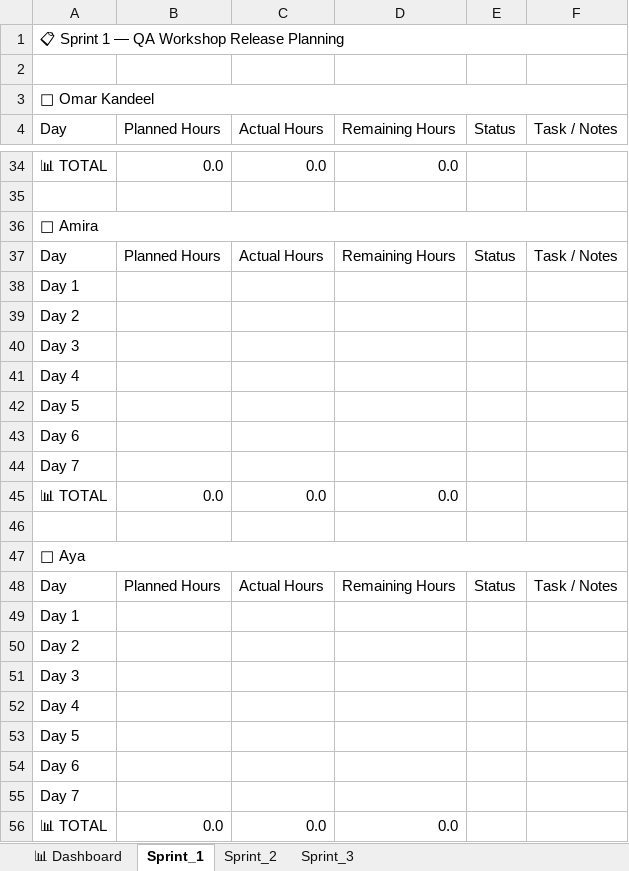
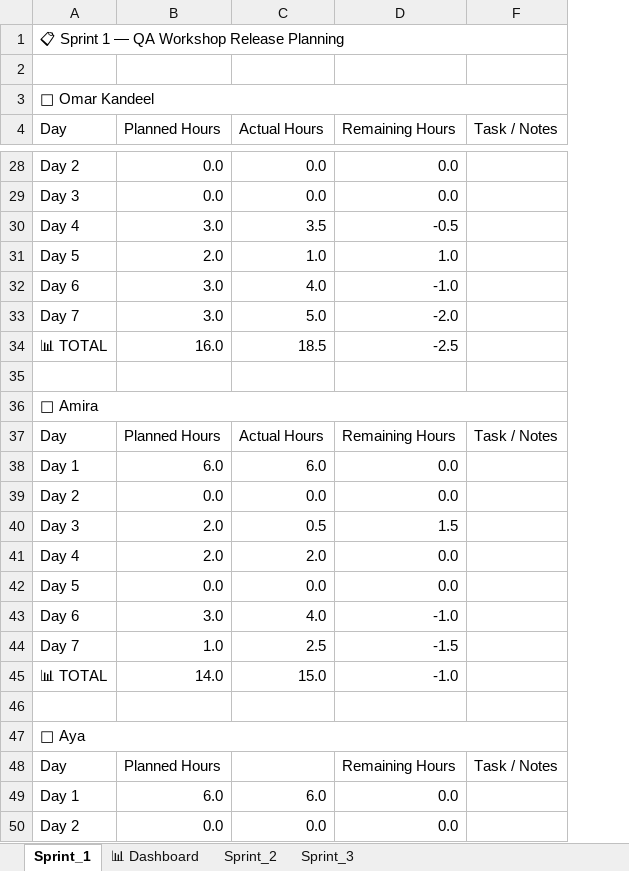
Before and after one commit to Amiramohamed12/QA_Project, an Excel workbook: 01_Planning/Release_Planning/QA_Workshop_Release_Planning.xlsx, sheet Sprint_1, drawn as a sheet; only a part is shown, gaps mark what is left out; values as stored, in another font and other column widths than the file's, no cell formats; charts and pictures not drawn; removed rows and columns are numbered as before the commit, all else as after; the diff covers the shown part only; the diff names each change by its address in the sheet, - before the commit and + after, or states it on an @@ line.

Commit message:
Release Planning last update with latest logged work hours

```diff
--- a/01_Planning/Release_Planning/QA_Workshop_Release_Planning.xlsx (sheet Sprint_1)
+++ b/01_Planning/Release_Planning/QA_Workshop_Release_Planning.xlsx (sheet Sprint_1)
@@ sheet tab order changed: Sprint_1 | 📊 Dashboard | Sprint_2 | Sprint_3 @@
@@ column E (Status) hidden, row 37: Status; row 48: Status @@
-A28 (Day): 📊 TOTAL
+A28 (Day): Day 2
+row 29: Day 3 | 0.0 | 0.0 | 0.0
+row 30: Day 4 | 3.0 | 3.5 | -0.5
+row 31: Day 5 | 2.0 | 1.0 | 1.0
+row 32: Day 6 | 3.0 | 4.0 | -1.0
+row 33: Day 7 | 3.0 | 5.0 | -2.0
+row 34: 📊 TOTAL | 16.0 | 18.5 | -2.5
-row 38: Day 1
-row 39: Day 2
-row 40: Day 3
-row 41: Day 4
-row 42: Day 5
-row 43: Day 6
-row 44: Day 7
+row 38: Day 1 | 6.0 | 6.0 | 0.0
-A39 (Day): 📊 TOTAL
+A39 (Day): Day 2
+row 40: Day 3 | 2.0 | 0.5 | 1.5
+row 41: Day 4 | 2.0 | 2.0 | 0.0
+row 42: Day 5 | 0.0 | 0.0 | 0.0
+row 43: Day 6 | 3.0 | 4.0 | -1.0
+row 44: Day 7 | 1.0 | 2.5 | -1.5
+row 45: 📊 TOTAL | 14.0 | 15.0 | -1.0
-C48 (Actual Hours): Actual Hours
+C48 (Actual Hours): (empty)
-row 49: Day 1
-row 50: Day 2
-row 51: Day 3
-row 52: Day 4
-row 53: Day 5
-row 54: Day 6
-row 55: Day 7
+row 49: Day 1 | 6.0 | 6.0 | 0.0
-A50 (Day): 📊 TOTAL
+A50 (Day): Day 2
```
Also changed, not shown: 17 added rows, 17 removed rows and 13 edited cells elsewhere in this sheet, sheet 📊 Dashboard, sheet Sprint_2, sheet Sprint_3, cell formats, formulas that keep their value, hidden cells, charts or pictures.
